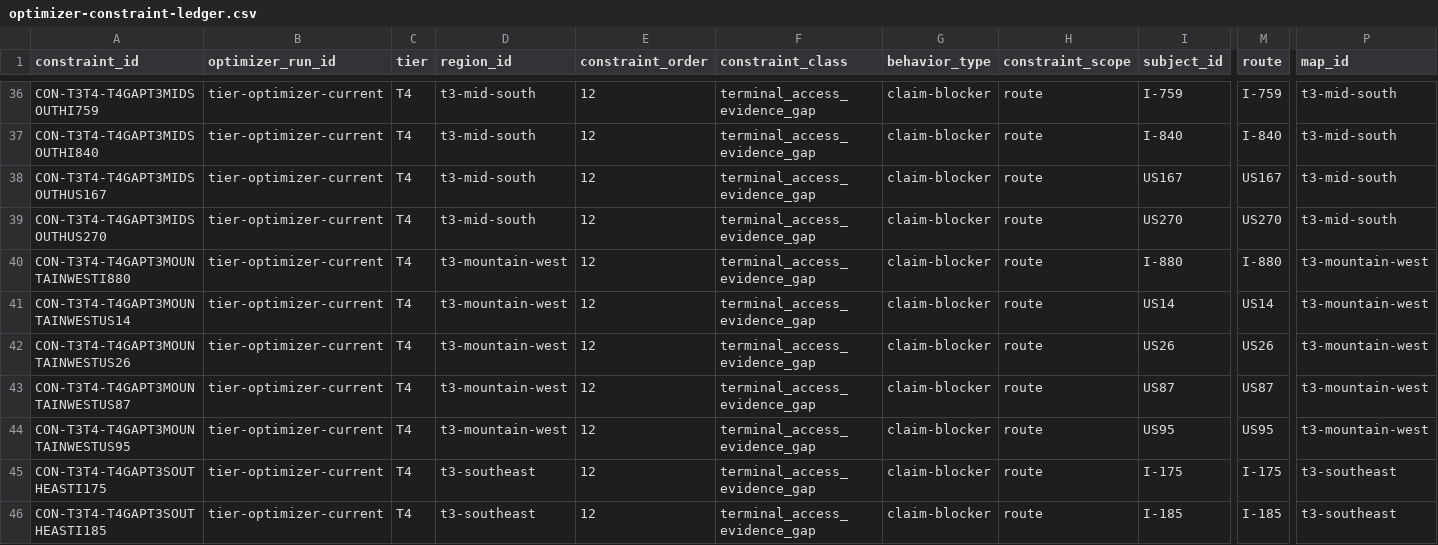
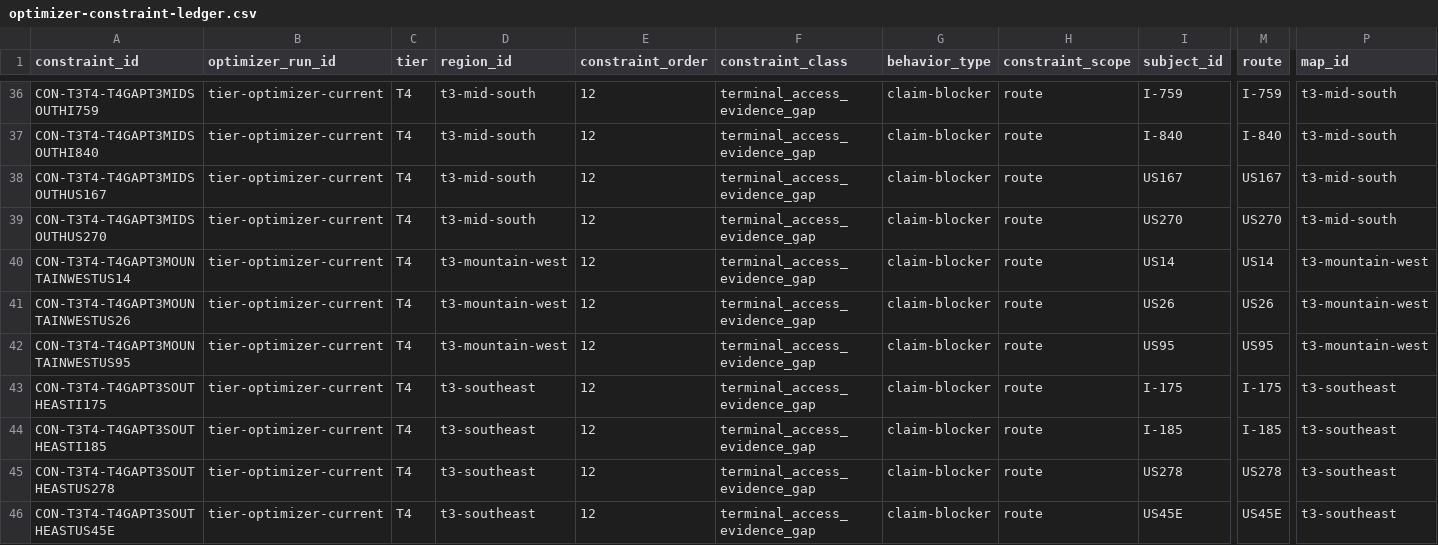
Before and after one commit to giodl73-repo/ROUTE, a CSV file: data/optimizer-constraint-ledger.csv, drawn as a sheet; only a part is shown, gaps mark what is left out; the shorter side is filled out with more unchanged rows; rows hold the shown columns only; the diff names each change by its address in the sheet, - before the commit and + after, or states it on an @@ line.

```diff
--- a/data/optimizer-constraint-ledger.csv
+++ b/data/optimizer-constraint-ledger.csv
-row 40: CON-T3T4-T4GAPT3MOUNTAINWESTI880 | tier-optimizer-current | T4 | t3-mountain-west | 12 | terminal_access_evidence_gap | claim-blocker | route | I-880 | I-880 | t3-mountain-west
-row 43: CON-T3T4-T4GAPT3MOUNTAINWESTUS87 | tier-optimizer-current | T4 | t3-mountain-west | 12 | terminal_access_evidence_gap | claim-blocker | route | US87 | US87 | t3-mountain-west
```
Also changed, not shown: data/optimizer-constraint-budget.csv, data/optimizer-residual-blocker-backlog.csv, 6 other files.
